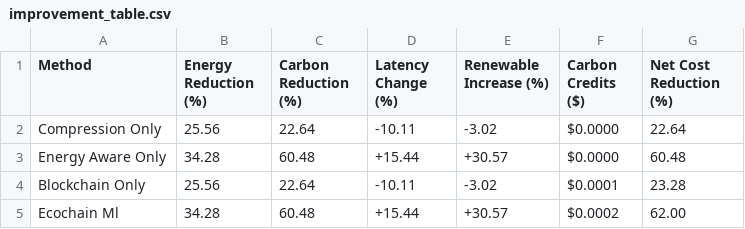
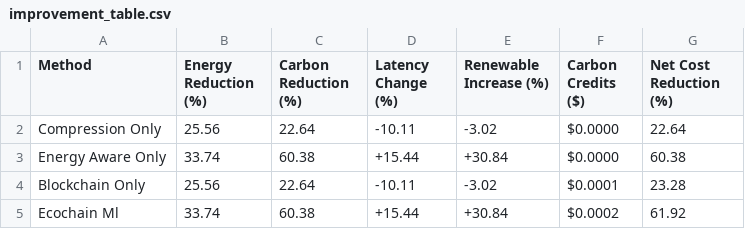
Before and after one commit to IamSadik/EcoChain-ML-Framework, a CSV file: results/baseline_comparison/metrics/improvement_table.csv, drawn as a sheet.

```diff
--- a/results/baseline_comparison/metrics/improvement_table.csv
+++ b/results/baseline_comparison/metrics/improvement_table.csv
@@ -2,4 +2,4 @@ Method,Energy Reduction (%),Carbon Reduction (%),Latency Change (%),Renewable In
 Compression Only,25.56,22.64,-10.11,-3.02,$0.0000,22.64
-Energy Aware Only,34.28,60.48,+15.44,+30.57,$0.0000,60.48
+Energy Aware Only,33.74,60.38,+15.44,+30.84,$0.0000,60.38
 Blockchain Only,25.56,22.64,-10.11,-3.02,$0.0001,23.28
-Ecochain Ml,34.28,60.48,+15.44,+30.57,$0.0002,62.00
+Ecochain Ml,33.74,60.38,+15.44,+30.84,$0.0002,61.92
```
Also changed, not shown: results/ablation_study/metrics/ablation_table.csv, results/baseline_comparison/metrics/comparison_table.csv, 46 other files.
